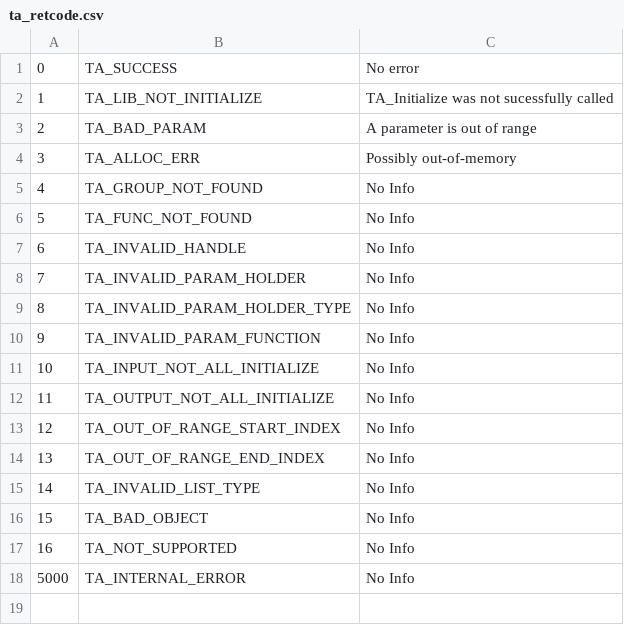
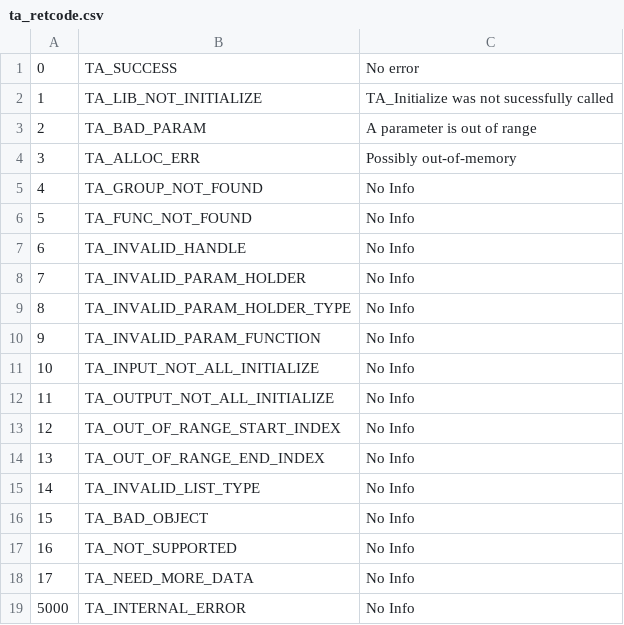
Before and after one commit to trufanov-nok/ta-lib-rt, a CSV file: ta-lib/c/src/ta_common/ta_retcode.csv, drawn as a sheet.

Commit message:
TA_NEED_MORE_DATA RetCode regenerated with gen_code

```diff
--- a/ta-lib/c/src/ta_common/ta_retcode.csv
+++ b/ta-lib/c/src/ta_common/ta_retcode.csv
@@ -17,2 +17,3 @@
 16,TA_NOT_SUPPORTED,No Info
+17,TA_NEED_MORE_DATA,No Info
 5000,TA_INTERNAL_ERROR,No Info
```
Also changed, not shown: 1 other file.
